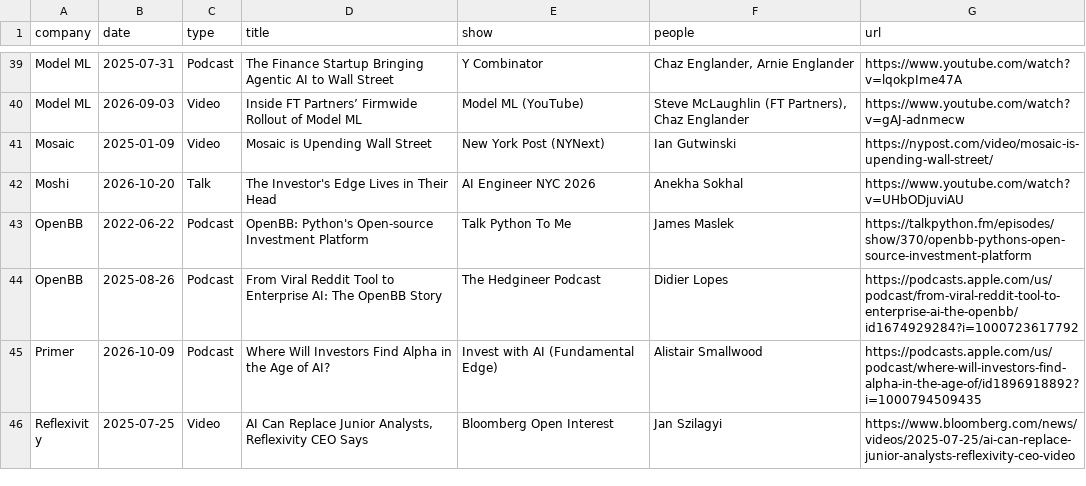
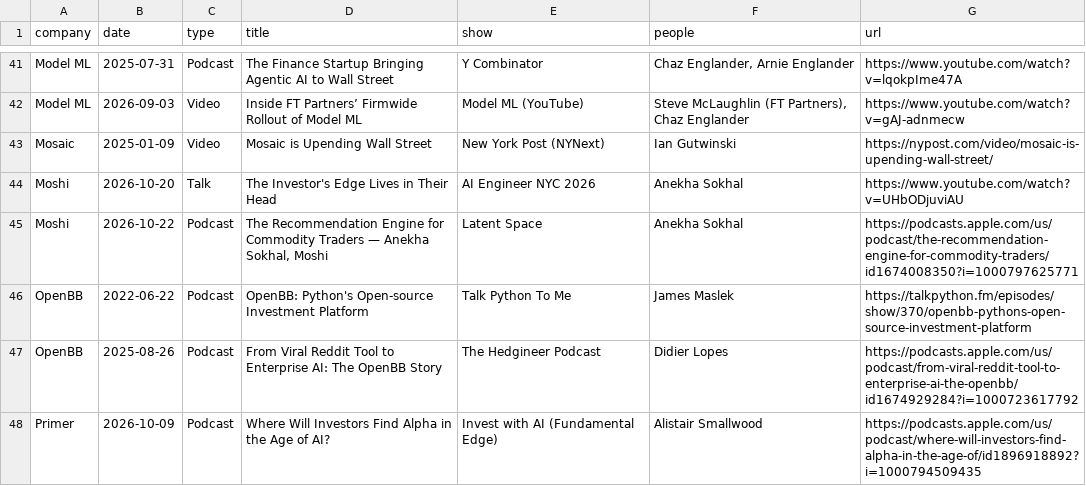
Before and after one commit to AlexIzydorczyk/AlexIzydorczyk.github.io, a CSV file: _data/ai_for_hedge_funds_media.csv, drawn as a sheet; only a part is shown, gaps mark what is left out; the shorter side is filled out with more unchanged rows; the diff covers the shown part only.

```diff
--- a/_data/ai_for_hedge_funds_media.csv
+++ b/_data/ai_for_hedge_funds_media.csv
@@ -42,2 +44,3 @@ Mosaic,2025-01-09,Video,Mosaic is Upending Wall Street,New York Post (NYNext),Ia
 Moshi,2026-10-20,Talk,The Investor's Edge Lives in Their Head,AI Engineer NYC 2026,Anekha Sokhal,https://www.youtube.com/watch?v=UHbODjuviAU
+Moshi,2026-10-22,Podcast,"The Recommendation Engine for Commodity Traders — Anekha Sokhal, Moshi",Latent Space,Anekha Sokhal,https://podcasts.apple.com/us/podcast/the-recommendation-engine-for-commodity-traders/id1674008350?i=1000797625771
 OpenBB,2022-06-22,Podcast,OpenBB: Python's Open-source Investment Platform,Talk Python To Me,James Maslek,https://talkpython.fm/episodes/show/370/openbb-pythons-open-source-investment-platform
```
Also changed, not shown: 4 added rows and 6 edited cells elsewhere in this file.
